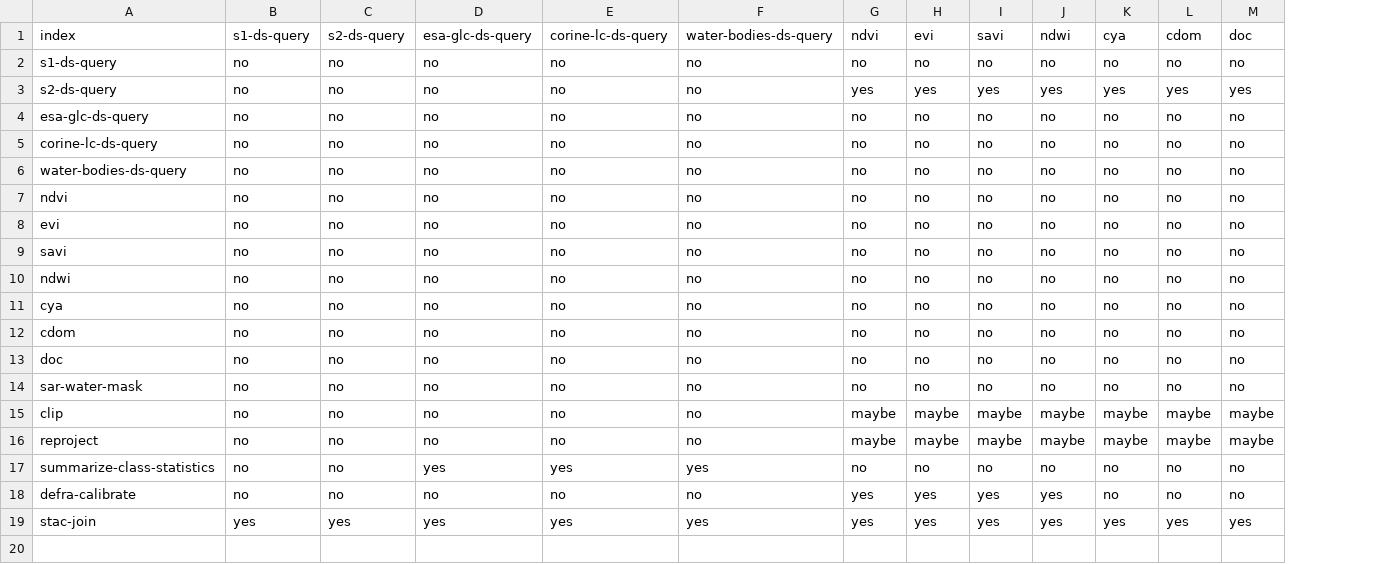
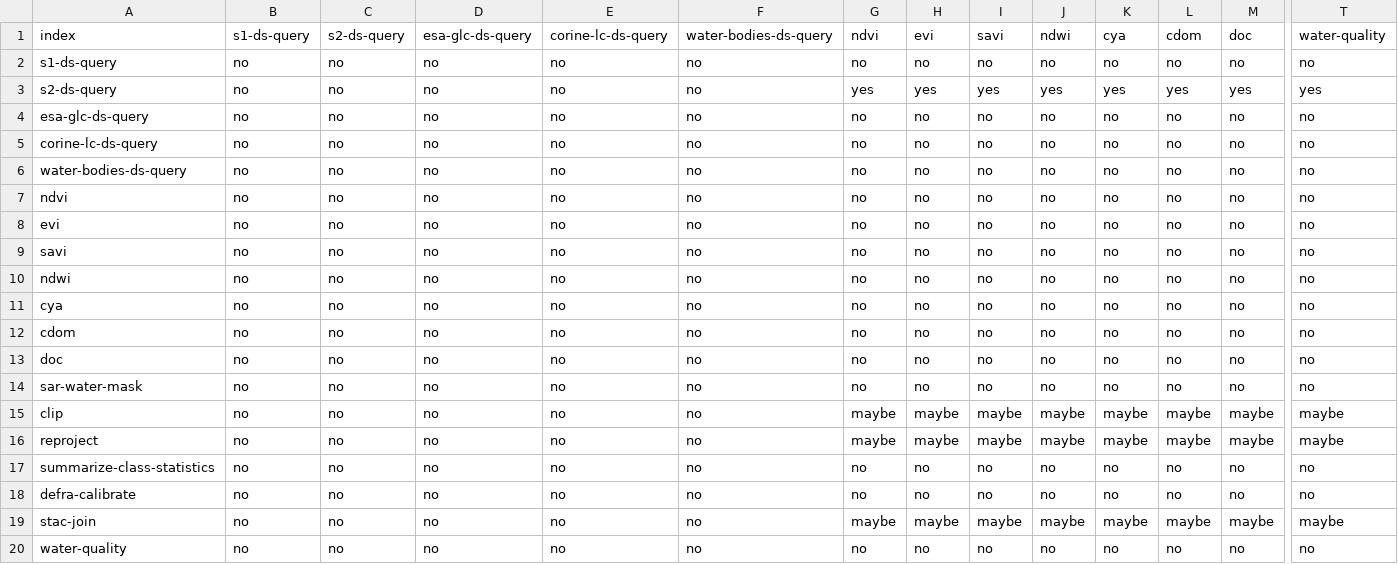
Before and after one commit to EO-DataHub/eodh-ac-api, a CSV file: src/api/assets/wf-task-compatibility-matrix.csv, drawn as a sheet; only a part is shown, gaps mark what is left out; rows hold the shown columns only; the diff covers the shown part only; the diff names each change by its address in the sheet, - before the commit and + after, or states it on an @@ line.

Commit message:
feat(api): Enable Water Quality preset

```diff
--- a/src/api/assets/wf-task-compatibility-matrix.csv
+++ b/src/api/assets/wf-task-compatibility-matrix.csv
+column T, rows 1-19: water-quality | no | yes | no | no | no | no | no | no | no | no | no | no | no | maybe | maybe | no | no | maybe
-D17: yes
+D17: no
-E17: yes
+E17: no
-F17: yes
+F17: no
-G18: yes
+G18: no
-H18: yes
+H18: no
-I18: yes
+I18: no
-J18: yes
+J18: no
-B19: yes
+B19: no
-C19: yes
+C19: no
-D19: yes
+D19: no
-E19: yes
+E19: no
-F19: yes
+F19: no
-G19: yes
+G19: maybe
-H19: yes
+H19: maybe
-I19: yes
+I19: maybe
-J19: yes
+J19: maybe
-K19: yes
+K19: maybe
-L19: yes
+L19: maybe
-M19: yes
+M19: maybe
+row 20: water-quality | no | no | no | no | no | no | no | no | no | no | no | no | no
```
Also changed, not shown: 3 edited cells elsewhere in this file, 9 other files.
